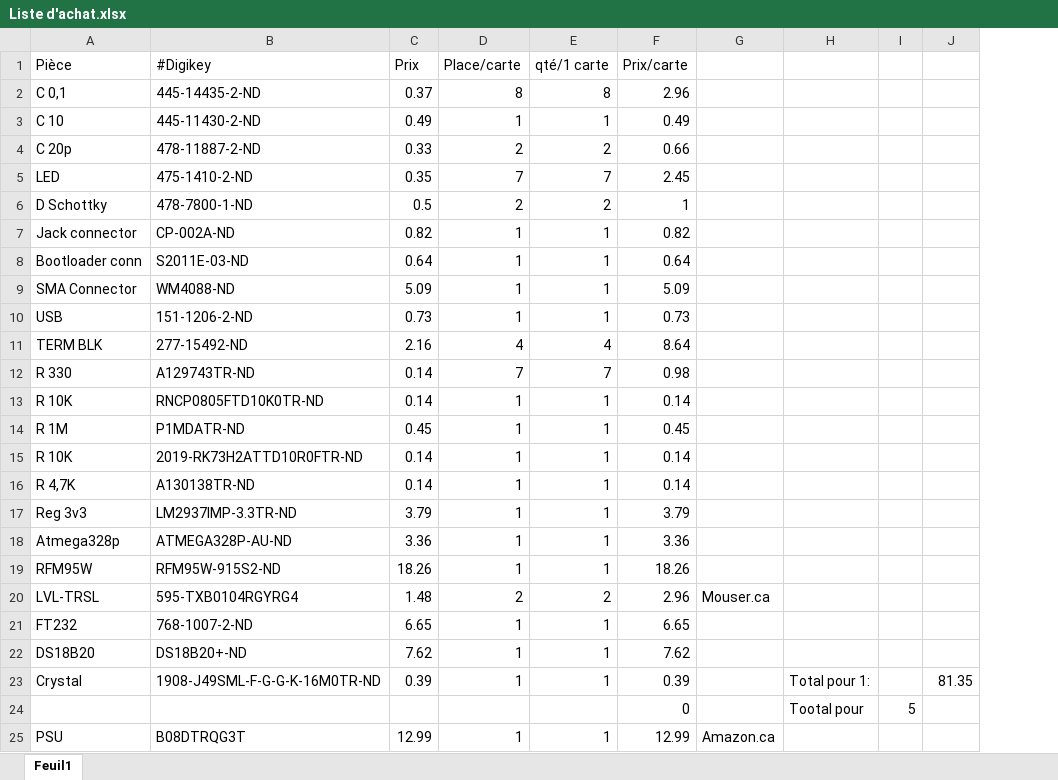
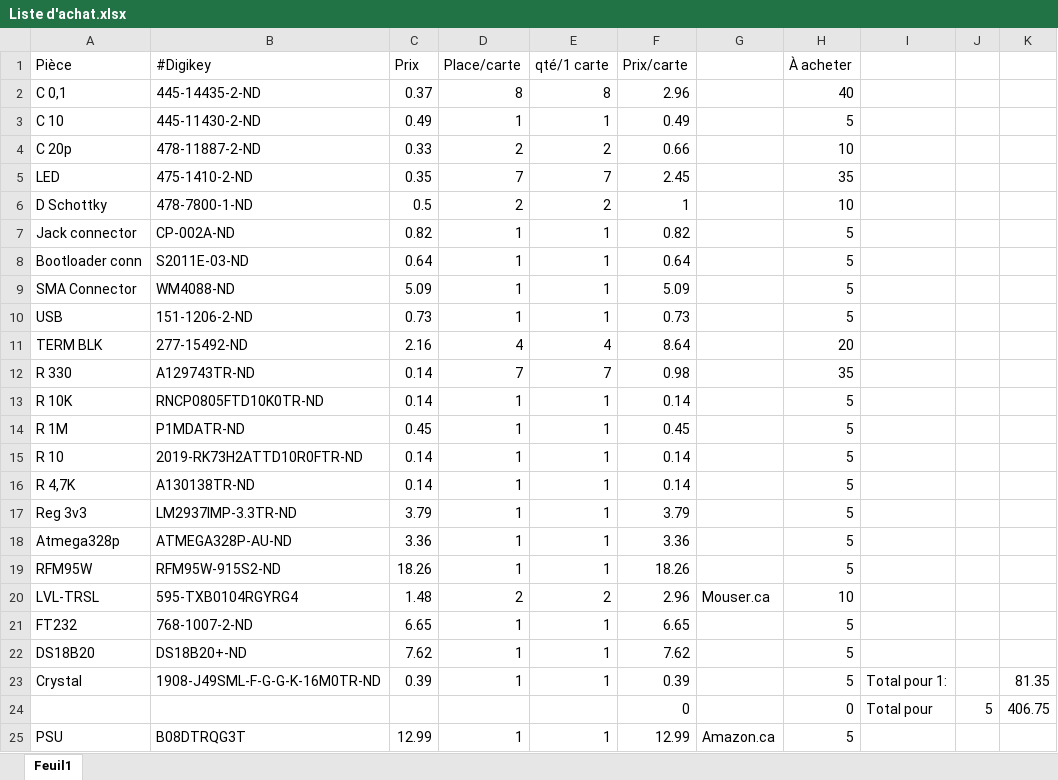
Before and after one commit to ThomasBV67/ProjetChambreFroide, an Excel workbook: Électrique/Liste d'achat.xlsx, sheet Feuil1, drawn as a sheet; values as stored, in another font and other column widths than the file's, no borders; addresses are those after the commit; the diff names each change by its address in the sheet, - before the commit and + after, or states it on an @@ line.

Commit message:
MAJ liste matériel

```diff
--- a/Électrique/Liste d'achat.xlsx (sheet Feuil1)
+++ b/Électrique/Liste d'achat.xlsx (sheet Feuil1)
+column H (À acheter), rows 2-25: 40 | 5 | 10 | 35 | 10 | 5 | 5 | 5 | 5 | 20 | 35 | 5 | 5 | 5 | 5 | 5 | 5 | 5 | 10 | 5 | 5 | 5 | 0 | 5
-A15 (Pièce): R 10K
+A15 (Pièce): R 10
-I24: Tootal pour
+I24: Total pour
-K24: (empty)
+K24: 406.75
```
Also changed, not shown: 2 other files.
